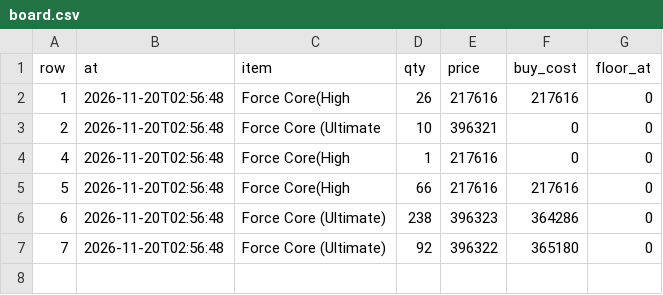
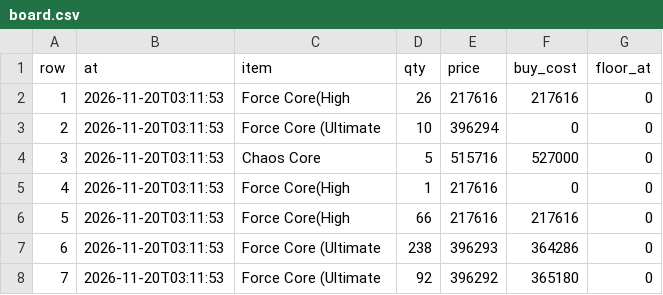
Before and after one commit to tl45663035/cabal_trade, a CSV file: profit_reports/trung/artifacts/board.csv, drawn as a sheet.

```diff
--- a/profit_reports/trung/artifacts/board.csv
+++ b/profit_reports/trung/artifacts/board.csv
@@ -1,7 +1,8 @@
 row,at,item,qty,price,buy_cost,floor_at
-1,2026-11-20T02:56:48,Force Core(High,26,217616,217616,0
-2,2026-11-20T02:56:48,Force Core (Ultimate,10,396321,0,0
-4,2026-11-20T02:56:48,Force Core(High,1,217616,0,0
-5,2026-11-20T02:56:48,Force Core(High,66,217616,217616,0
-6,2026-11-20T02:56:48,Force Core (Ultimate),238,396323,364286,0
-7,2026-11-20T02:56:48,Force Core (Ultimate),92,396322,365180,0
+1,2026-11-20T03:11:53,Force Core(High,26,217616,217616,0
+2,2026-11-20T03:11:53,Force Core (Ultimate,10,396294,0,0
+3,2026-11-20T03:11:53,Chaos Core,5,515716,527000,0
+4,2026-11-20T03:11:53,Force Core(High,1,217616,0,0
+5,2026-11-20T03:11:53,Force Core(High,66,217616,217616,0
+6,2026-11-20T03:11:53,Force Core (Ultimate,238,396293,364286,0
+7,2026-11-20T03:11:53,Force Core (Ultimate,92,396292,365180,0
```
Also changed, not shown: profit_reports/trung/artifacts/networth_history.csv, profit_reports/trung/artifacts/purchases.csv, 5 other files.
